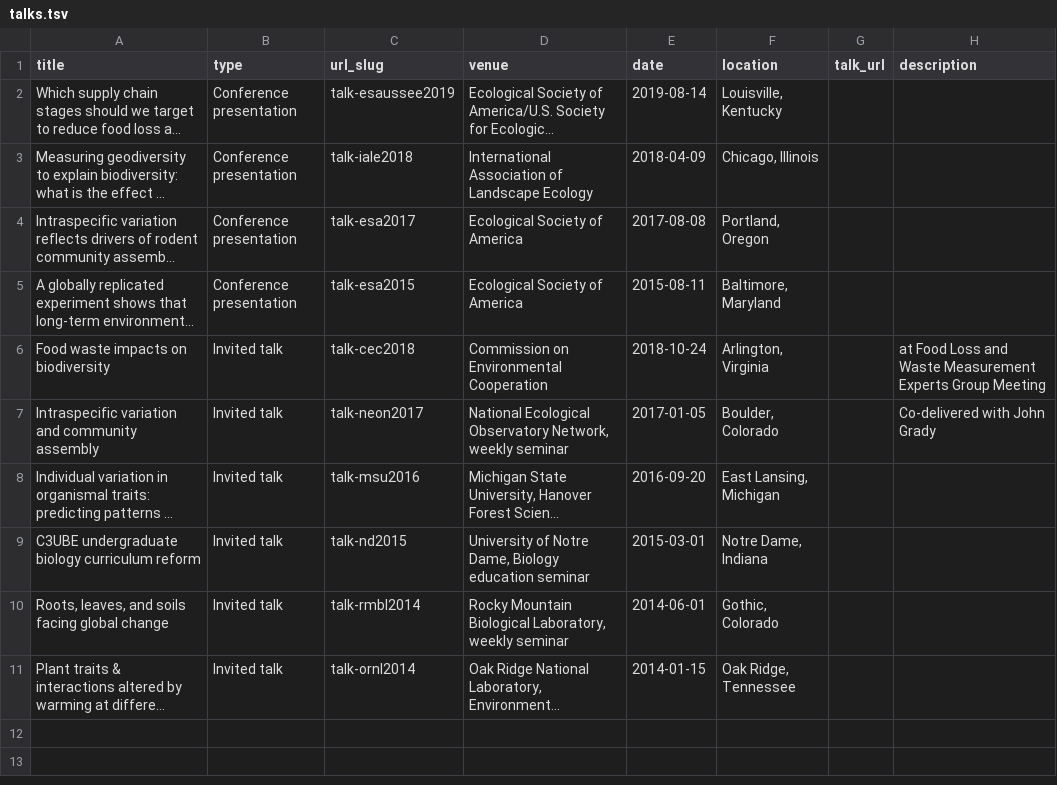
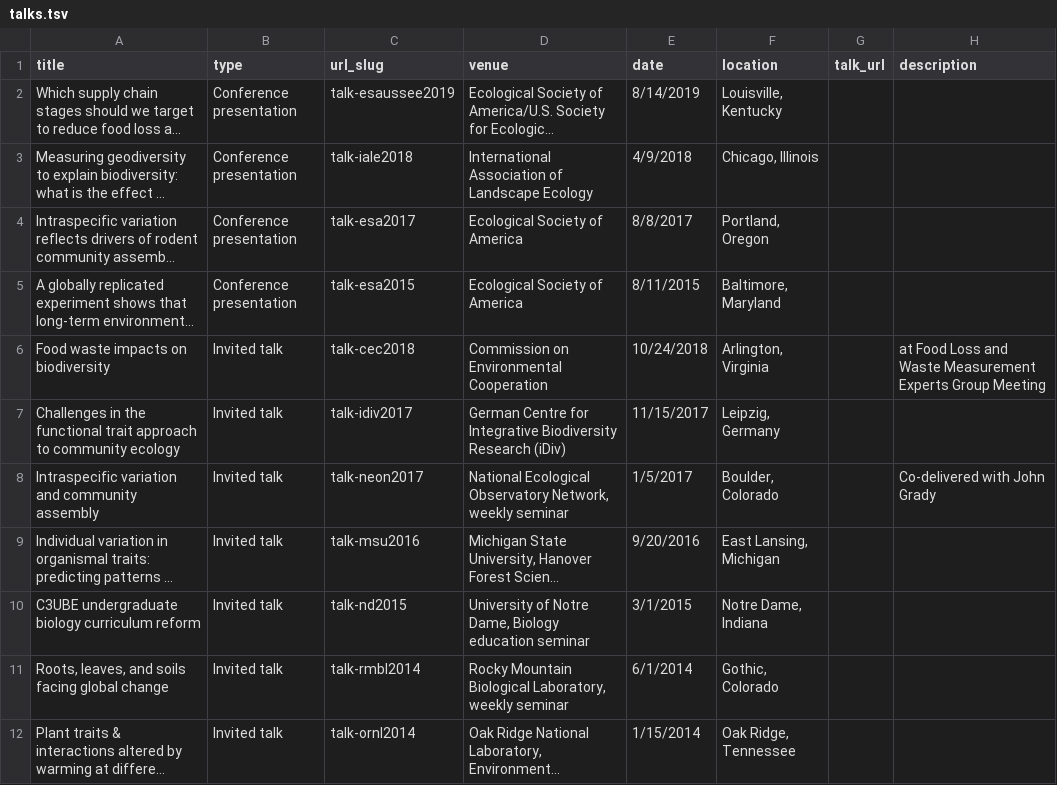
Before and after one commit to qdread/qdread.github.io, a TSV file: markdown_generator/talks.tsv, drawn as a sheet; long unchanged cells end in …; addresses are those after the commit; the diff names each change by its address in the sheet, - before the commit and + after, or states it on an @@ line.

```diff
--- a/markdown_generator/talks.tsv
+++ b/markdown_generator/talks.tsv
-E2 (date): 2019-08-14
+E2 (date): 8/14/2019
-E3 (date): 2018-04-09
+E3 (date): 4/9/2018
-E4 (date): 2017-08-08
+E4 (date): 8/8/2017
-E5 (date): 2015-08-11
+E5 (date): 8/11/2015
-E6 (date): 2018-10-24
+E6 (date): 10/24/2018
+row 7: Challenges in the functional trait approach to community ecology | Invited talk | talk-idiv2017 | German Centre for Integrative Biodiversity Research (iDiv) | 11/15/2017 | Leipzig, Germany
-E8 (date): 2017-01-05
+E8 (date): 1/5/2017
-E9 (date): 2016-09-20
+E9 (date): 9/20/2016
-E10 (date): 2015-03-01
+E10 (date): 3/1/2015
-E11 (date): 2014-06-01
+E11 (date): 6/1/2014
-E12 (date): 2014-01-15
+E12 (date): 1/15/2014
```
Also changed, not shown: 5 other files.
